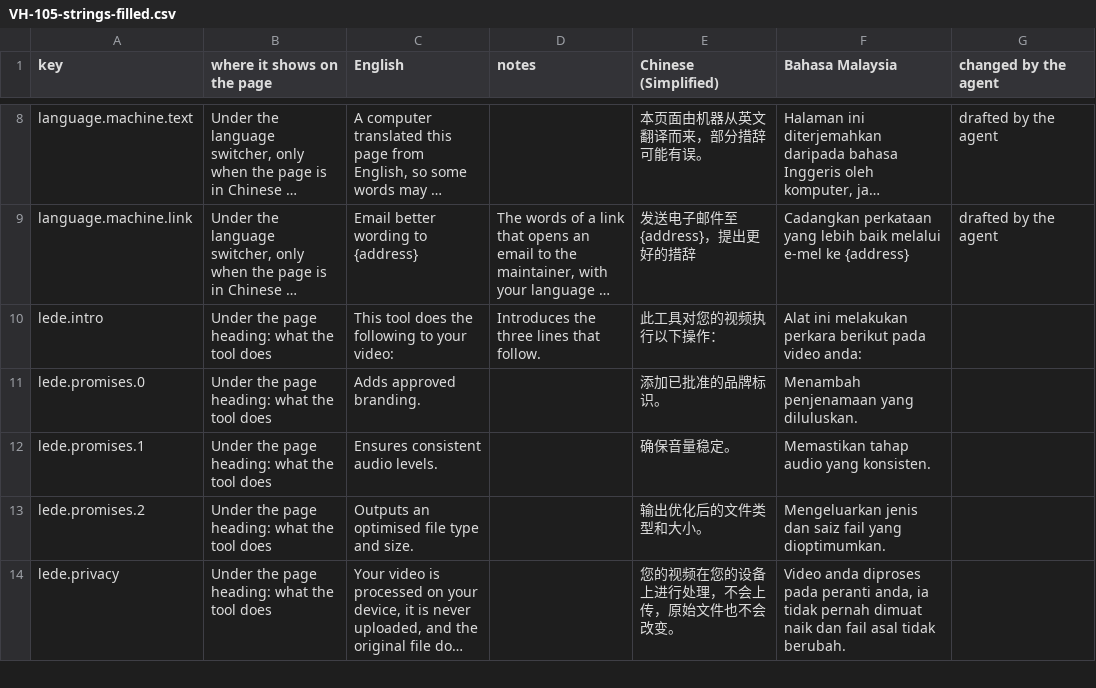
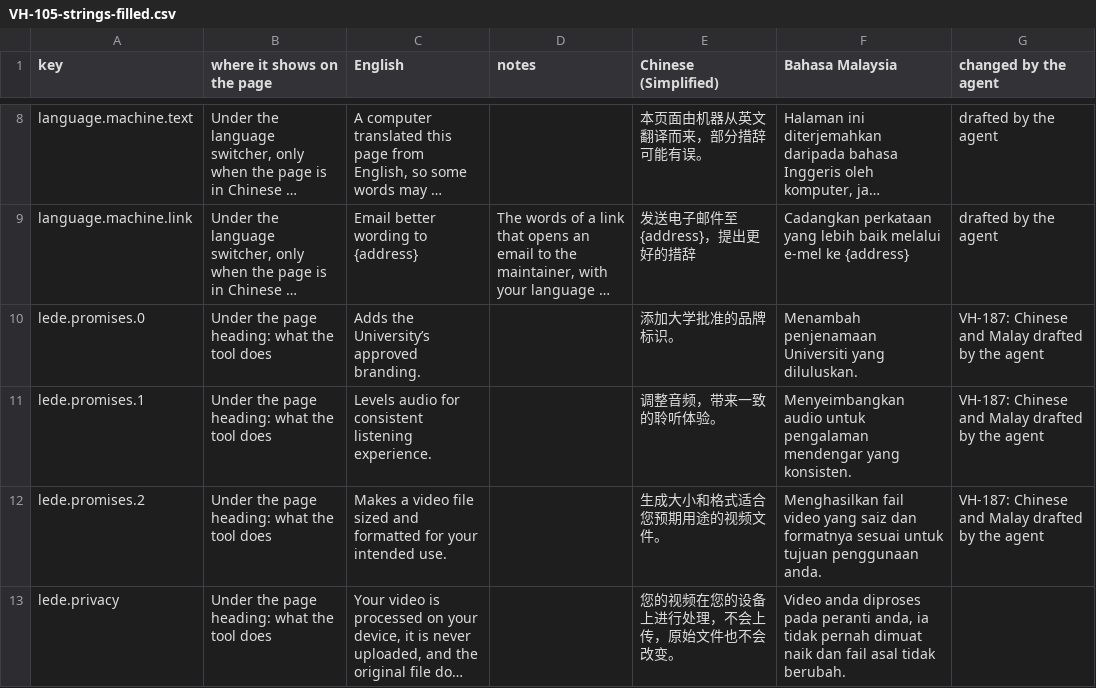
Before and after one commit to djDAOjones/UoN-Video-Helper, a CSV file: reviews/2026-10-18/VH-105-strings-filled.csv, drawn as a sheet; only a part is shown, gaps mark what is left out; long unchanged cells end in …; removed rows and columns are numbered as before the commit, all else as after; the diff covers the shown part only; the diff names each change by its address in the sheet, - before the commit and + after, or states it on an @@ line.

```diff
--- a/reviews/2026-10-18/VH-105-strings-filled.csv
+++ b/reviews/2026-10-18/VH-105-strings-filled.csv
-row 10: lede.intro | Under the page heading: what the tool does | This tool does the following to your video: | Introduces the three lines that follow. | 此工具对您的视频执行以下操作： | Alat ini melakukan perkara berikut pada video anda:
-C10 (English): Adds approved branding.
+C10 (English): Adds the University’s approved branding.
-E10 (Chinese (Simplified)): 添加已批准的品牌标识。
+E10 (Chinese (Simplified)): 添加大学批准的品牌标识。
-F10 (Bahasa Malaysia): Menambah penjenamaan yang diluluskan.
+F10 (Bahasa Malaysia): Menambah penjenamaan Universiti yang diluluskan.
-G10:G12 (changed by the agent): (empty)
+G10:G12 (changed by the agent): VH-187: Chinese and Malay drafted by the agent
-C11 (English): Ensures consistent audio levels.
+C11 (English): Levels audio for consistent listening experience.
-E11 (Chinese (Simplified)): 确保音量稳定。
+E11 (Chinese (Simplified)): 调整音频，带来一致的聆听体验。
-F11 (Bahasa Malaysia): Memastikan tahap audio yang konsisten.
+F11 (Bahasa Malaysia): Menyeimbangkan audio untuk pengalaman mendengar yang konsisten.
-C12 (English): Outputs an optimised file type and size.
+C12 (English): Makes a video file sized and formatted for your intended use.
-E12 (Chinese (Simplified)): 输出优化后的文件类型和大小。
+E12 (Chinese (Simplified)): 生成大小和格式适合您预期用途的视频文件。
-F12 (Bahasa Malaysia): Mengeluarkan jenis dan saiz fail yang dioptimumkan.
+F12 (Bahasa Malaysia): Menghasilkan fail video yang saiz dan formatnya sesuai untuk tujuan penggunaan anda.
```
Also changed, not shown: 2 removed rows and 4 edited cells elsewhere in this file, 23 other files.
